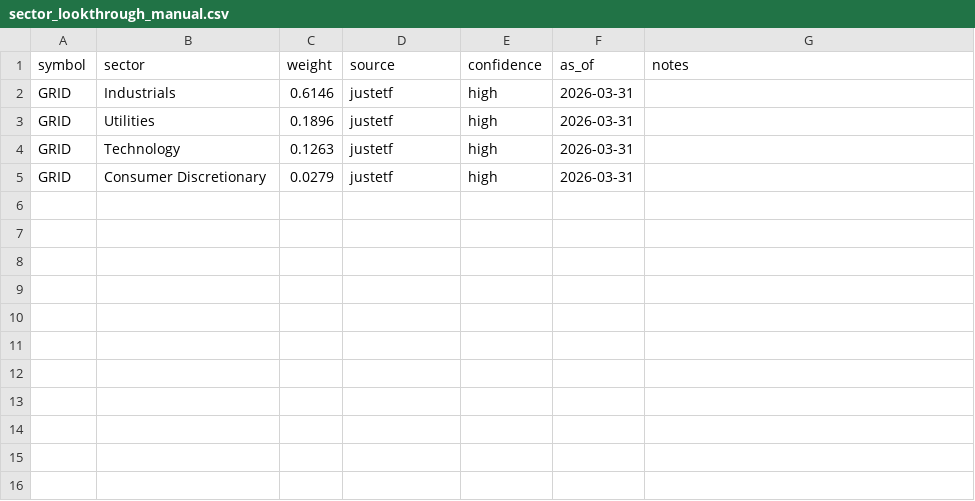
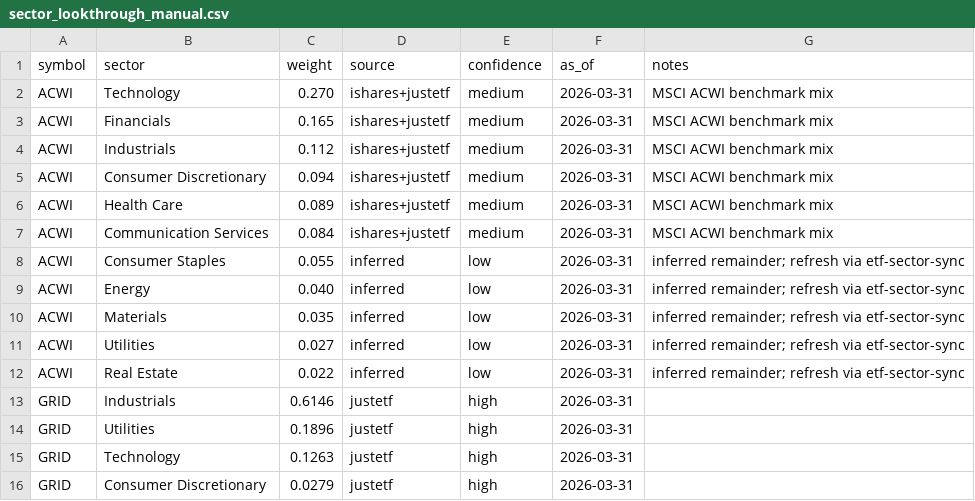
Before and after one commit to kingther94c/market_helper, a CSV file: configs/portfolio_monitor/sector_lookthrough_manual.csv, drawn as a sheet; the diff names each change by its address in the sheet, - before the commit and + after, or states it on an @@ line.

```diff
--- a/configs/portfolio_monitor/sector_lookthrough_manual.csv
+++ b/configs/portfolio_monitor/sector_lookthrough_manual.csv
+row 2: ACWI | Technology | 0.270 | ishares+justetf | medium | 2026-03-31 | MSCI ACWI benchmark mix
+row 3: ACWI | Financials | 0.165 | ishares+justetf | medium | 2026-03-31 | MSCI ACWI benchmark mix
+row 4: ACWI | Industrials | 0.112 | ishares+justetf | medium | 2026-03-31 | MSCI ACWI benchmark mix
+row 5: ACWI | Consumer Discretionary | 0.094 | ishares+justetf | medium | 2026-03-31 | MSCI ACWI benchmark mix
+row 6: ACWI | Health Care | 0.089 | ishares+justetf | medium | 2026-03-31 | MSCI ACWI benchmark mix
+row 7: ACWI | Communication Services | 0.084 | ishares+justetf | medium | 2026-03-31 | MSCI ACWI benchmark mix
+row 8: ACWI | Consumer Staples | 0.055 | inferred | low | 2026-03-31 | inferred remainder; refresh via etf-sector-sync
+row 9: ACWI | Energy | 0.040 | inferred | low | 2026-03-31 | inferred remainder; refresh via etf-sector-sync
+row 10: ACWI | Materials | 0.035 | inferred | low | 2026-03-31 | inferred remainder; refresh via etf-sector-sync
+row 11: ACWI | Utilities | 0.027 | inferred | low | 2026-03-31 | inferred remainder; refresh via etf-sector-sync
+row 12: ACWI | Real Estate | 0.022 | inferred | low | 2026-03-31 | inferred remainder; refresh via etf-sector-sync
```
Also changed, not shown: 4 other files.
